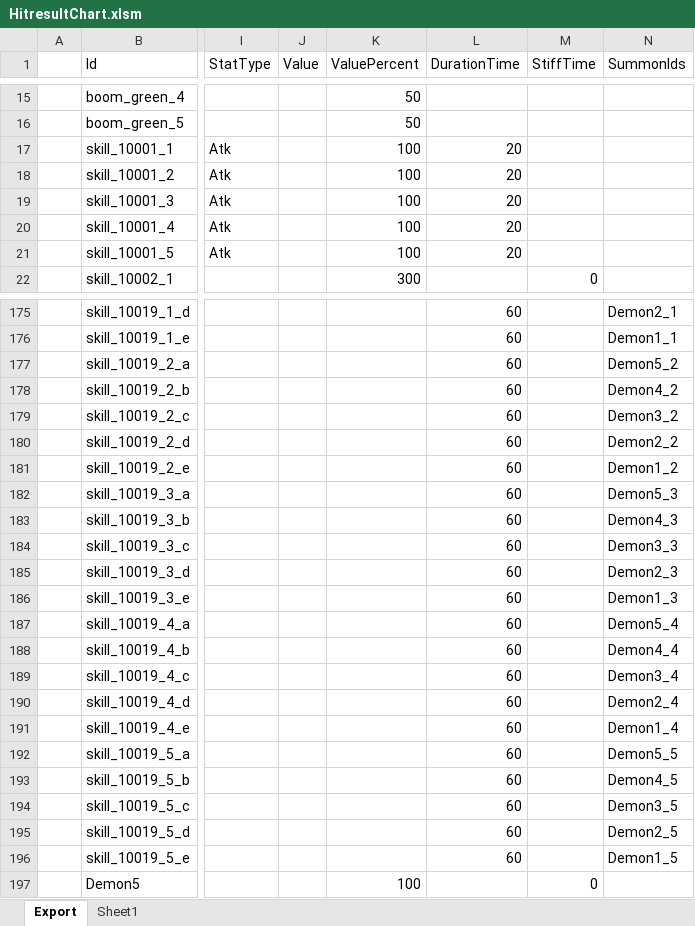
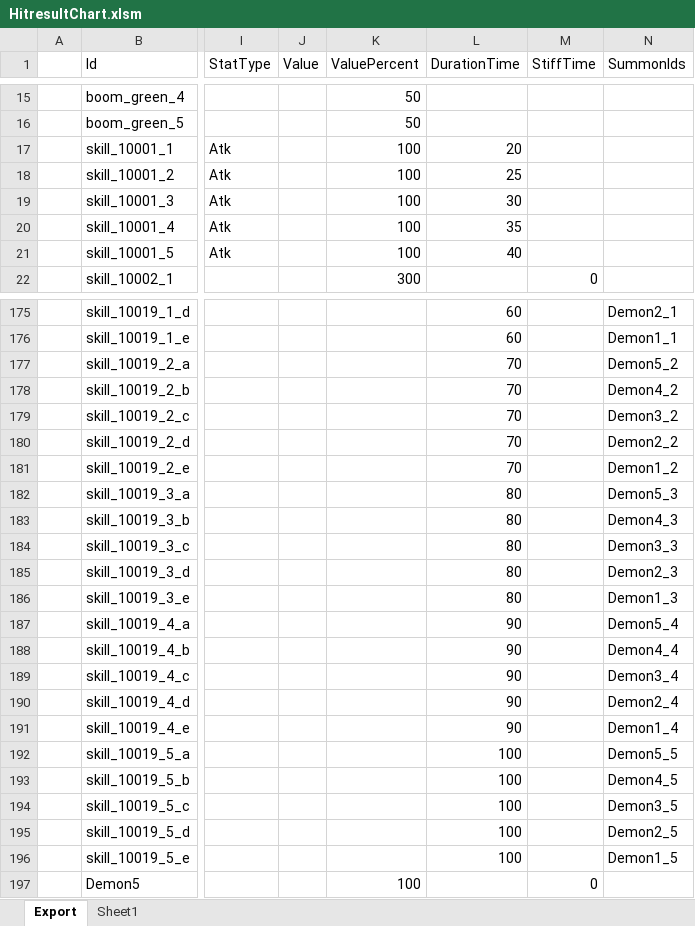
Before and after one commit to BlindBullet/ProjectDF, an Excel workbook: Assets/DataTables~/HitresultChart.xlsm, sheet Export, drawn as a sheet; only a part is shown, gaps mark what is left out; values as stored, in another font and other column widths than the file's, no borders; charts and pictures not drawn; the diff covers the shown part only; the diff names each change by its address in the sheet, - before the commit and + after, or states it on an @@ line.

```diff
--- a/Assets/DataTables~/HitresultChart.xlsm (sheet Export)
+++ b/Assets/DataTables~/HitresultChart.xlsm (sheet Export)
-L18 (DurationTime): 20
+L18 (DurationTime): 25
-L19 (DurationTime): 20
+L19 (DurationTime): 30
-L20 (DurationTime): 20
+L20 (DurationTime): 35
-L21 (DurationTime): 20
+L21 (DurationTime): 40
-L177:L181 (DurationTime): 60
+L177:L181 (DurationTime): 70
-L182:L186 (DurationTime): 60
+L182:L186 (DurationTime): 80
-L187:L191 (DurationTime): 60
+L187:L191 (DurationTime): 90
-L192:L196 (DurationTime): 60
+L192:L196 (DurationTime): 100
```
Also changed, not shown: 68 edited cells elsewhere in this sheet, charts or pictures, Assets/DataTables~/SkillChart.xlsm, 3 other files.
